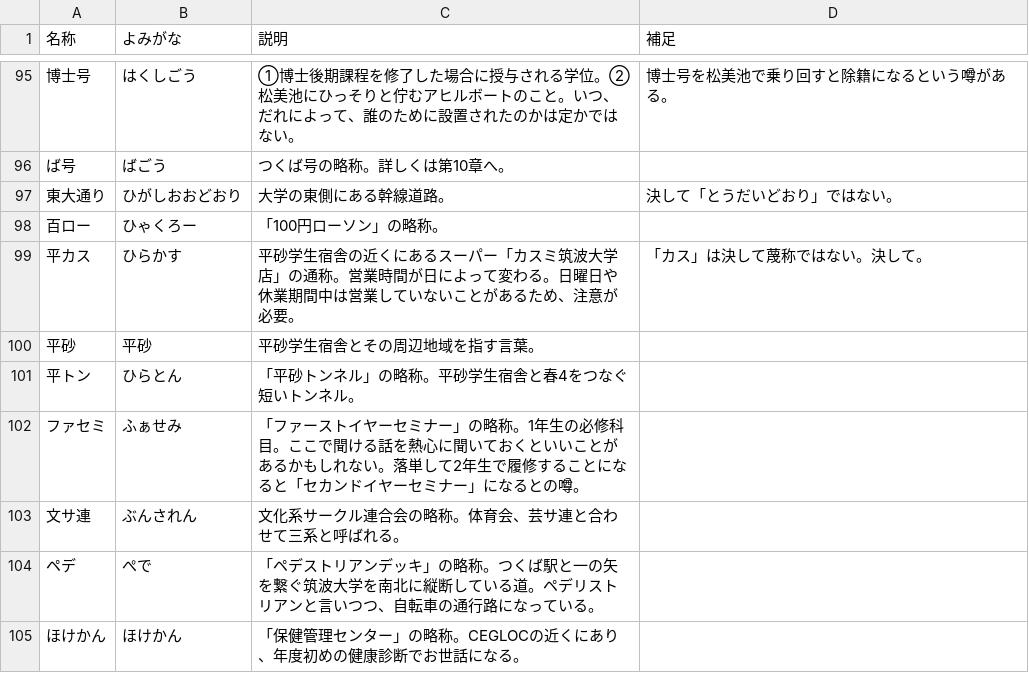
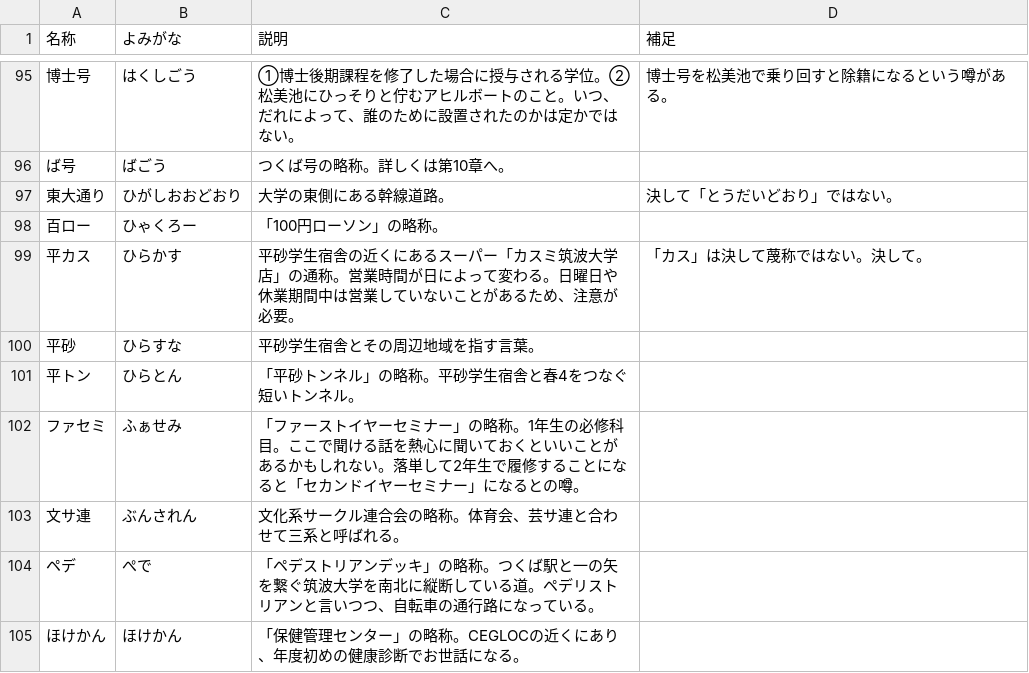
Before and after one commit to hello-coins/tsukuba-dict, a CSV file: archived/2025.csv, drawn as a sheet; only a part is shown, gaps mark what is left out; the diff names each change by its address in the sheet, - before the commit and + after, or states it on an @@ line.

Commit message:
平砂 の読み仮名を修正

```diff
--- a/archived/2025.csv
+++ b/archived/2025.csv
-B100 (よみがな): 平砂
+B100 (よみがな): ひらすな
```
